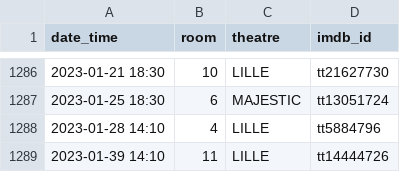
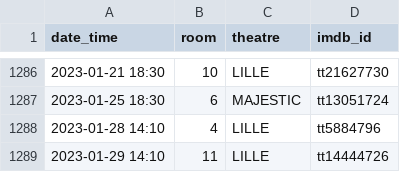
Before and after one commit to mcanouil/imdb-ratings, a CSV file: data/theatres.csv, drawn as a sheet; only a part is shown, gaps mark what is left out.

Commit message:
fix: typo in date

```diff
--- a/data/theatres.csv
+++ b/data/theatres.csv
@@ -1288,2 +1288,2 @@ date_time,room,theatre,imdb_id
 2023-01-28 14:10,4,LILLE,tt5884796
-2023-01-39 14:10,11,LILLE,tt14444726
+2023-01-29 14:10,11,LILLE,tt14444726
```
